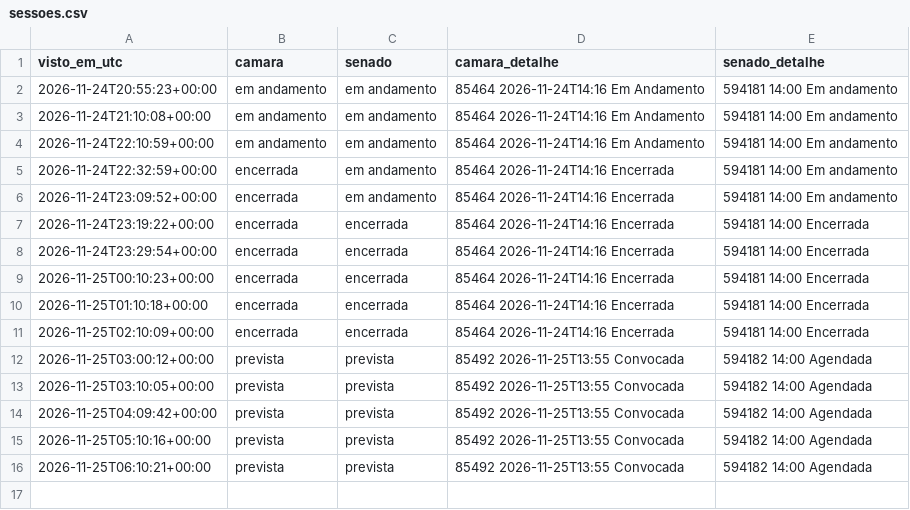
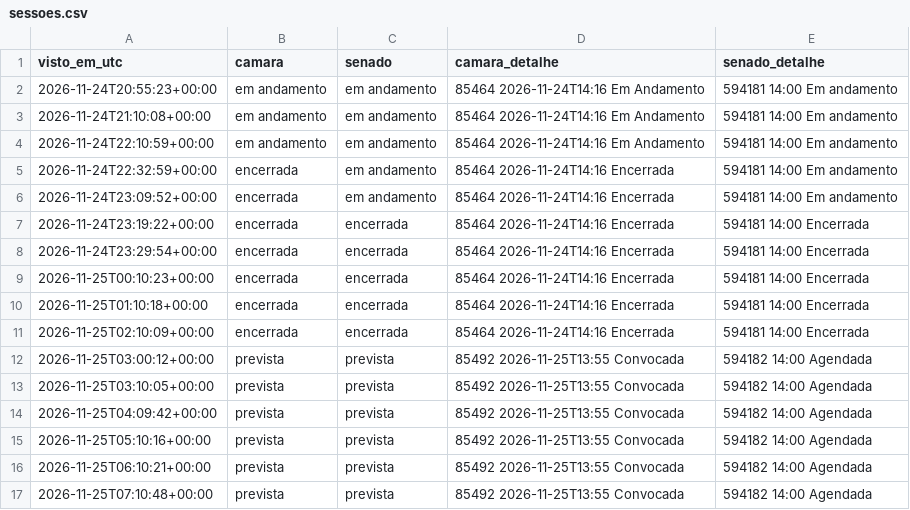
Before and after one commit to fmolina019/Teste-Molina, a CSV file: prototipo/dados_monitor/sessoes.csv, drawn as a sheet; the diff names each change by its address in the sheet, - before the commit and + after, or states it on an @@ line.

```diff
--- a/prototipo/dados_monitor/sessoes.csv
+++ b/prototipo/dados_monitor/sessoes.csv
+row 17: 2026-11-25T07:10:48+00:00 | prevista | prevista | 85492 2026-11-25T13:55 Convocada | 594182 14:00 Agendada
```
Also changed, not shown: 2 other files.
